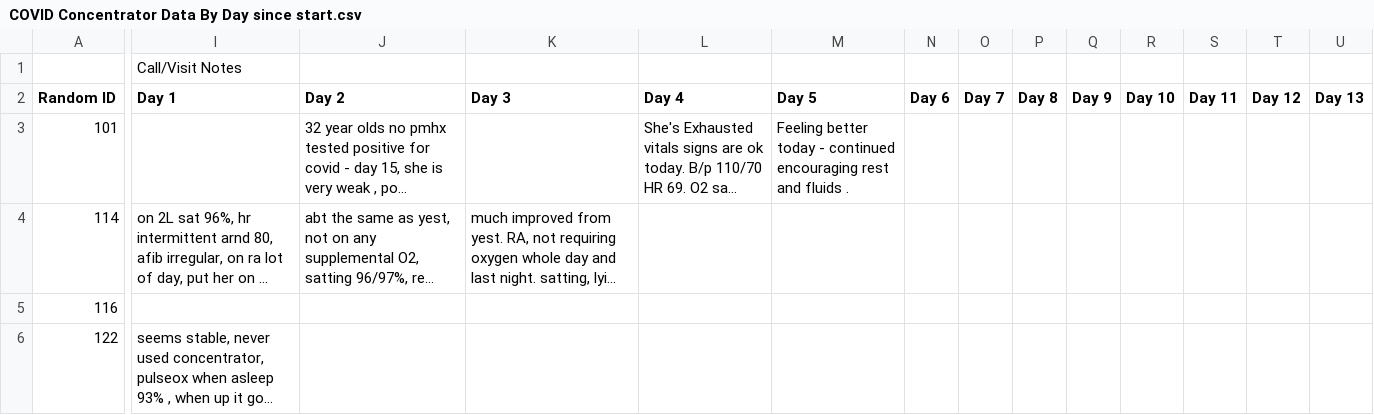
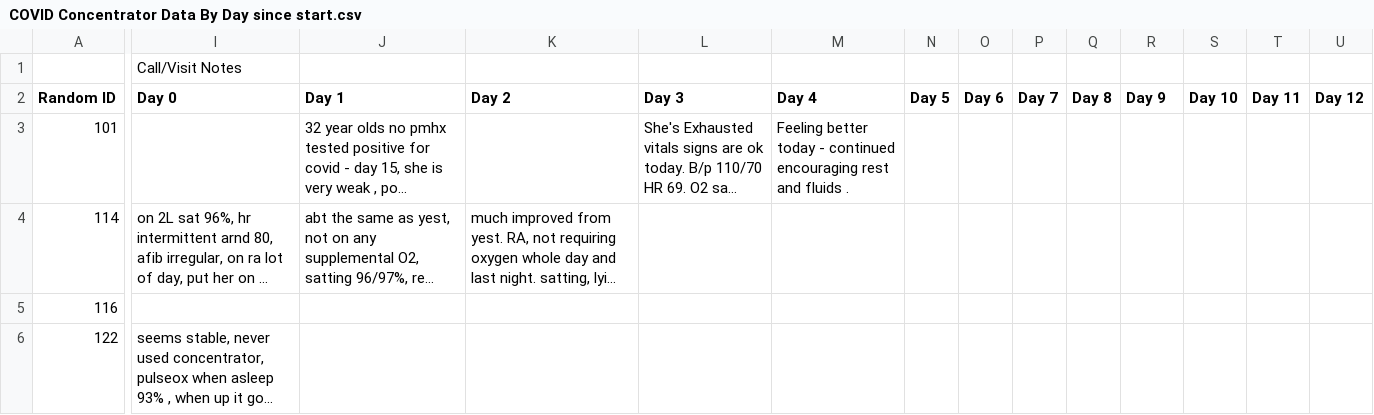
Before and after one commit to jbibi1296/COVID-19-Concentrator-Data, a CSV file: COVID Concentrator Data By Day since start.csv, drawn as a sheet; only a part is shown, gaps mark what is left out; long unchanged cells end in …; the diff covers the shown part only; the diff names each change by its address in the sheet, - before the commit and + after, or states it on an @@ line.

Commit message:
Add files via upload

```diff
--- a/COVID Concentrator Data By Day since start.csv
+++ b/COVID Concentrator Data By Day since start.csv
-I2: Day 1
+I2: Day 0
-J2: Day 2
+J2: Day 1
-K2: Day 3
+K2: Day 2
-L2: Day 4
+L2: Day 3
-M2: Day 5
+M2: Day 4
-N2: Day 6
+N2: Day 5
-O2: Day 7
+O2: Day 6
-P2: Day 8
+P2: Day 7
-Q2: Day 9
+Q2: Day 8
-R2: Day 10
+R2: Day 9
-S2: Day 11
+S2: Day 10
-T2: Day 12
+T2: Day 11
-U2: Day 13
+U2: Day 12
```
Also changed, not shown: 25 edited cells elsewhere in this file.
